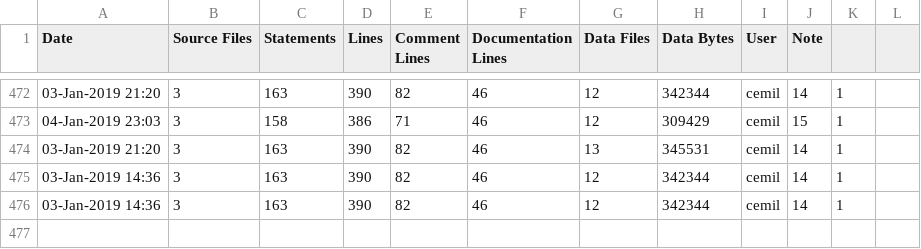
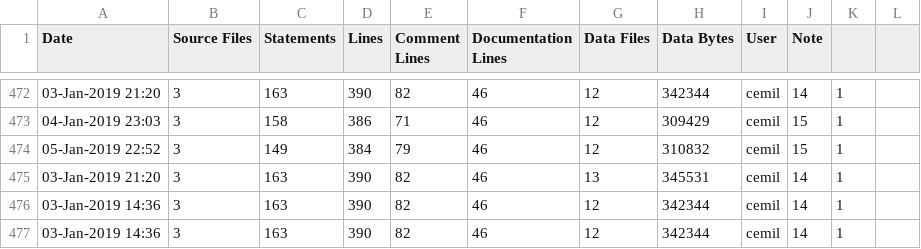
Before and after one commit to cemiloten/graphics_codex, a CSV file: cubes/ice-stats.csv, drawn as a sheet; only a part is shown, gaps mark what is left out; the diff names each change by its address in the sheet, - before the commit and + after, or states it on an @@ line.

```diff
--- a/cubes/ice-stats.csv
+++ b/cubes/ice-stats.csv
+row 474: 05-Jan-2019 22:52 | 3 | 149 | 384 | 79 | 46 | 12 | 310832 | cemil | 15 | 1
```
Also changed, not shown: 6 other files.
